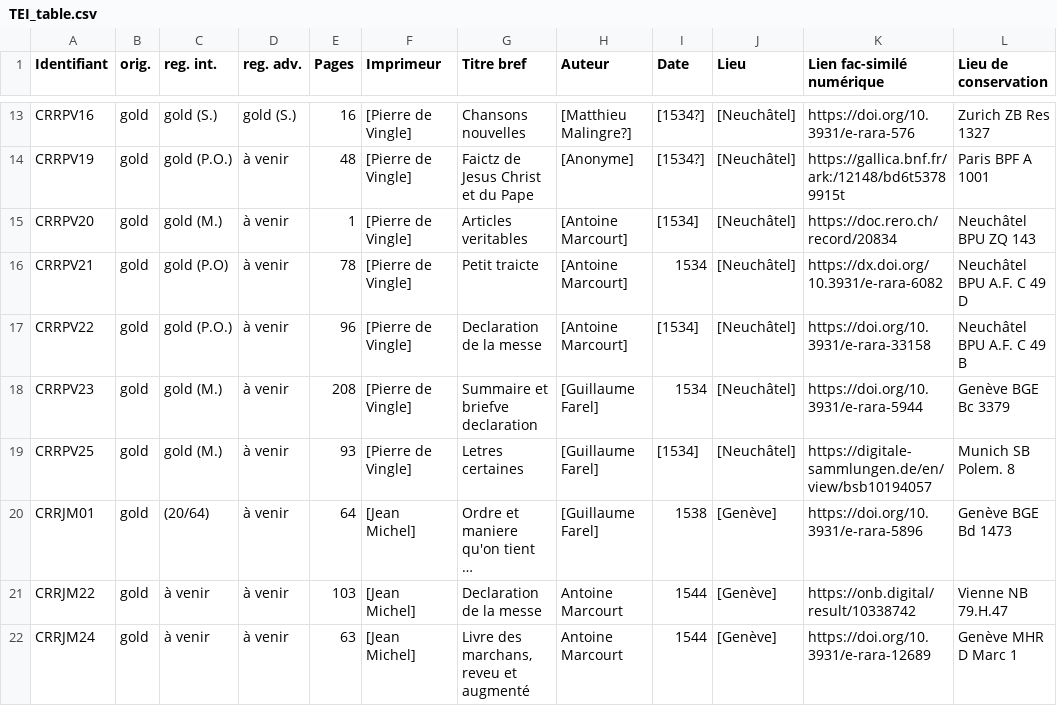
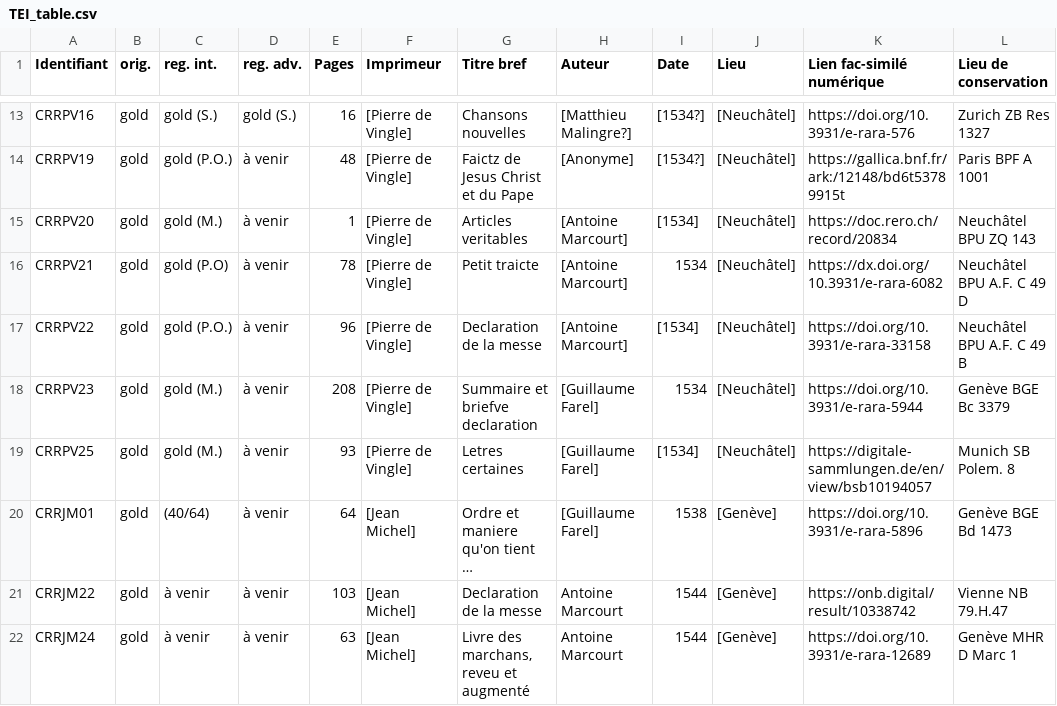
Before and after one commit to SETAFDH/TEI-SETAF, a CSV file: TEI_table.csv, drawn as a sheet; only a part is shown, gaps mark what is left out; long unchanged cells end in …; the diff names each change by its address in the sheet, - before the commit and + after, or states it on an @@ line.

Commit message:
Update TEI_table OrdreEtManiere

```diff
--- a/TEI_table.csv
+++ b/TEI_table.csv
-C20 (reg. int.): (20/64)
+C20 (reg. int.): (40/64)
```
